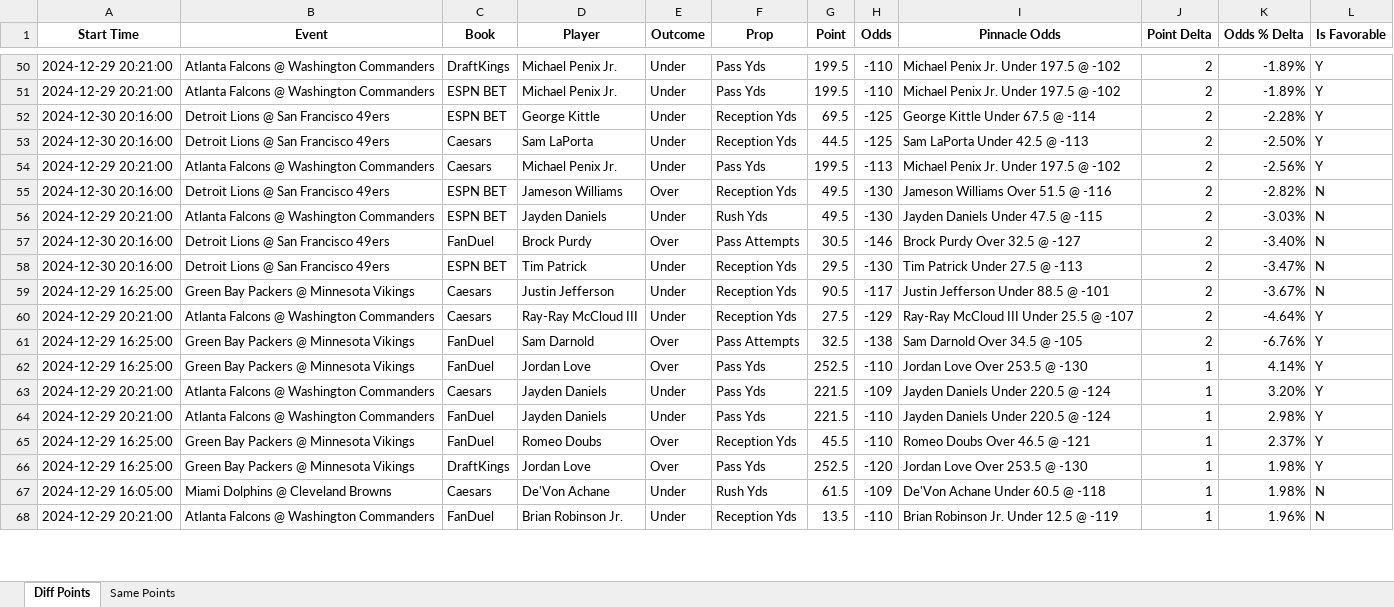
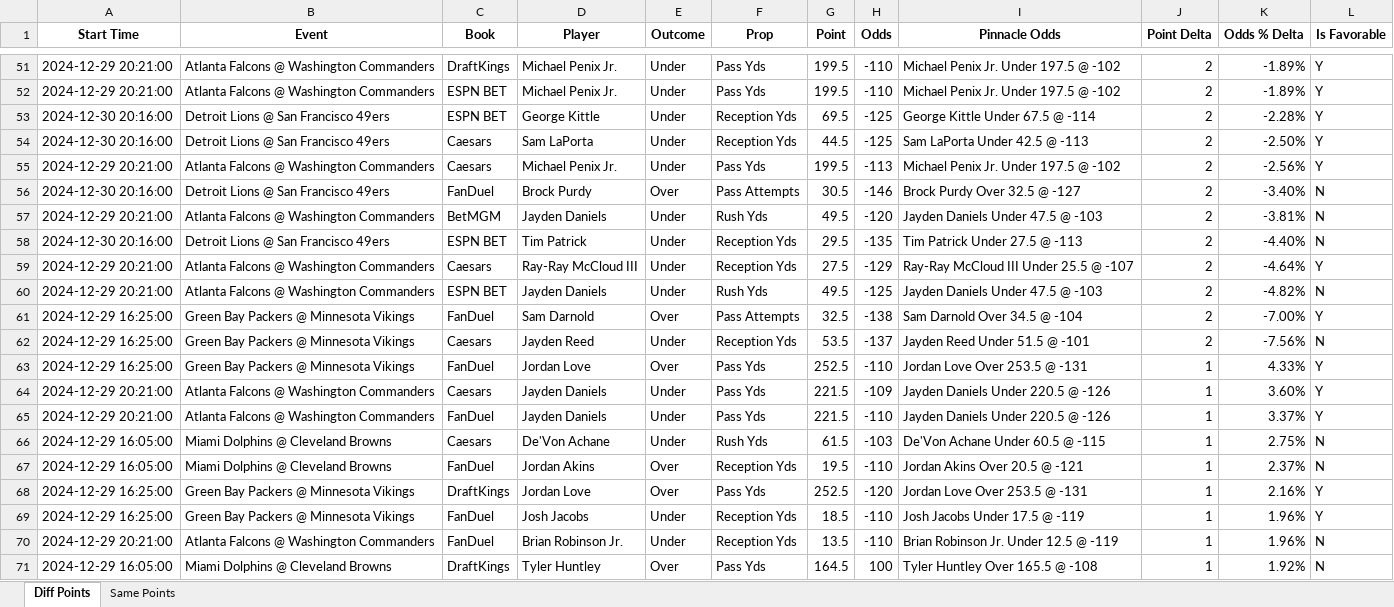
Before and after one commit to rahulShahCode/player-props-scraper, an Excel workbook: player_props.xlsx, sheet Diff Points, drawn as a sheet; only a part is shown, gaps mark what is left out; values as stored, in another font and other column widths than the file's, no borders; removed rows and columns are numbered as before the commit, all else as after; the diff covers the shown part only; the diff names each change by its address in the sheet, - before the commit and + after, or states it on an @@ line.

```diff
--- a/player_props.xlsx (sheet Diff Points)
+++ b/player_props.xlsx (sheet Diff Points)
-row 55: 2024-12-30 20:16:00 | Detroit Lions @ San Francisco 49ers | ESPN BET | Jameson Williams | Over | Reception Yds | 49.5 | -130 | Jameson Williams Over 51.5 @ -116 | 2 | -2.82% | N
-row 56: 2024-12-29 20:21:00 | Atlanta Falcons @ Washington Commanders | ESPN BET | Jayden Daniels | Under | Rush Yds | 49.5 | -130 | Jayden Daniels Under 47.5 @ -115 | 2 | -3.03% | N
+row 57: 2024-12-29 20:21:00 | Atlanta Falcons @ Washington Commanders | BetMGM | Jayden Daniels | Under | Rush Yds | 49.5 | -120 | Jayden Daniels Under 47.5 @ -103 | 2 | -3.81% | N
-H58 (Odds): -130
+H58 (Odds): -135
-K58 (Odds % Delta): -3.47%
+K58 (Odds % Delta): -4.40%
-row 59: 2024-12-29 16:25:00 | Green Bay Packers @ Minnesota Vikings | Caesars | Justin Jefferson | Under | Reception Yds | 90.5 | -117 | Justin Jefferson Under 88.5 @ -101 | 2 | -3.67% | N
+row 60: 2024-12-29 20:21:00 | Atlanta Falcons @ Washington Commanders | ESPN BET | Jayden Daniels | Under | Rush Yds | 49.5 | -125 | Jayden Daniels Under 47.5 @ -103 | 2 | -4.82% | N
-I61 (Pinnacle Odds): Sam Darnold Over 34.5 @ -105
+I61 (Pinnacle Odds): Sam Darnold Over 34.5 @ -104
-K61 (Odds % Delta): -6.76%
+K61 (Odds % Delta): -7.00%
+row 62: 2024-12-29 16:25:00 | Green Bay Packers @ Minnesota Vikings | Caesars | Jayden Reed | Under | Reception Yds | 53.5 | -137 | Jayden Reed Under 51.5 @ -101 | 2 | -7.56% | N
-I63 (Pinnacle Odds): Jordan Love Over 253.5 @ -130
+I63 (Pinnacle Odds): Jordan Love Over 253.5 @ -131
-K63 (Odds % Delta): 4.14%
+K63 (Odds % Delta): 4.33%
-I64:I65 (Pinnacle Odds): Jayden Daniels Under 220.5 @ -124
+I64:I65 (Pinnacle Odds): Jayden Daniels Under 220.5 @ -126
-K64 (Odds % Delta): 3.20%
+K64 (Odds % Delta): 3.60%
-K65 (Odds % Delta): 2.98%
+K65 (Odds % Delta): 3.37%
+row 66: 2024-12-29 16:05:00 | Miami Dolphins @ Cleveland Browns | Caesars | De'Von Achane | Under | Rush Yds | 61.5 | -103 | De'Von Achane Under 60.5 @ -115 | 1 | 2.75% | N
-A67 (Start Time): 2024-12-29 16:25:00
+A67 (Start Time): 2024-12-29 16:05:00
-B67 (Event): Green Bay Packers @ Minnesota Vikings
+B67 (Event): Miami Dolphins @ Cleveland Browns
-D67 (Player): Romeo Doubs
+D67 (Player): Jordan Akins
-G67 (Point): 45.5
+G67 (Point): 19.5
-I67 (Pinnacle Odds): Romeo Doubs Over 46.5 @ -121
+I67 (Pinnacle Odds): Jordan Akins Over 20.5 @ -121
-L67 (Is Favorable): Y
+L67 (Is Favorable): N
-I68 (Pinnacle Odds): Jordan Love Over 253.5 @ -130
+I68 (Pinnacle Odds): Jordan Love Over 253.5 @ -131
-K68 (Odds % Delta): 1.98%
+K68 (Odds % Delta): 2.16%
-row 67: 2024-12-29 16:05:00 | Miami Dolphins @ Cleveland Browns | Caesars | De'Von Achane | Under | Rush Yds | 61.5 | -109 | De'Von Achane Under 60.5 @ -118 | 1 | 1.98% | N
+row 69: 2024-12-29 16:25:00 | Green Bay Packers @ Minnesota Vikings | FanDuel | Josh Jacobs | Under | Reception Yds | 18.5 | -110 | Josh Jacobs Under 17.5 @ -119 | 1 | 1.96% | Y
+row 71: 2024-12-29 16:05:00 | Miami Dolphins @ Cleveland Browns | DraftKings | Tyler Huntley | Over | Pass Yds | 164.5 | 100 | Tyler Huntley Over 165.5 @ -108 | 1 | 1.92% | N
```
Also changed, not shown: 44 added rows, 37 removed rows and 158 edited cells elsewhere in this sheet, sheet Same Points, 2 other files.
